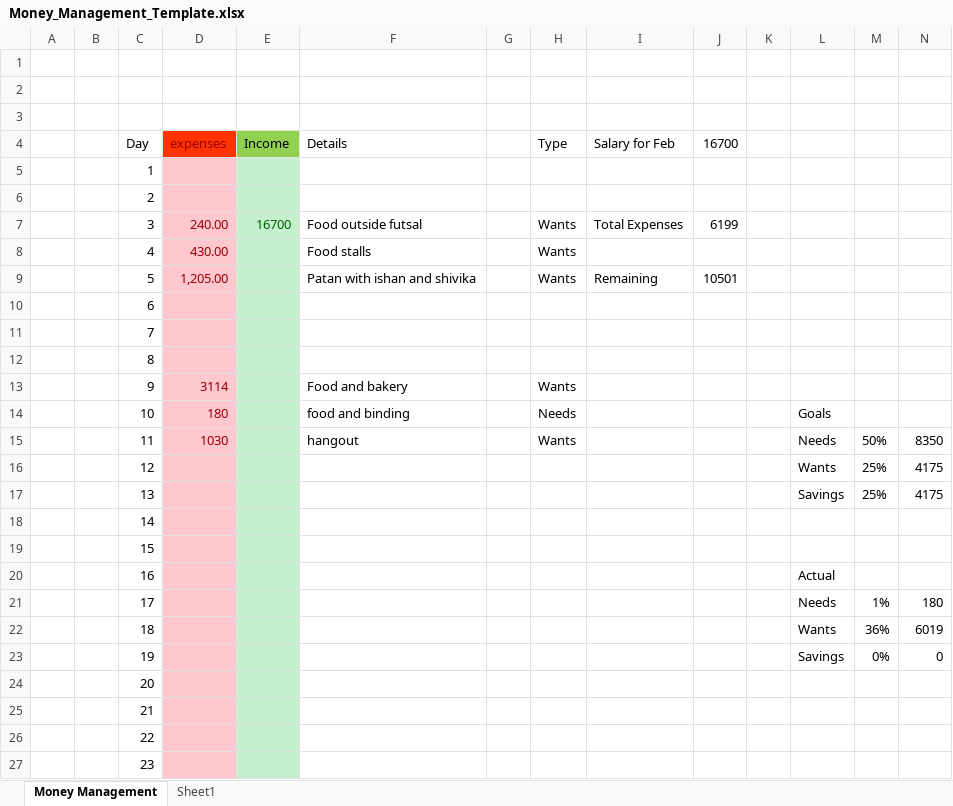
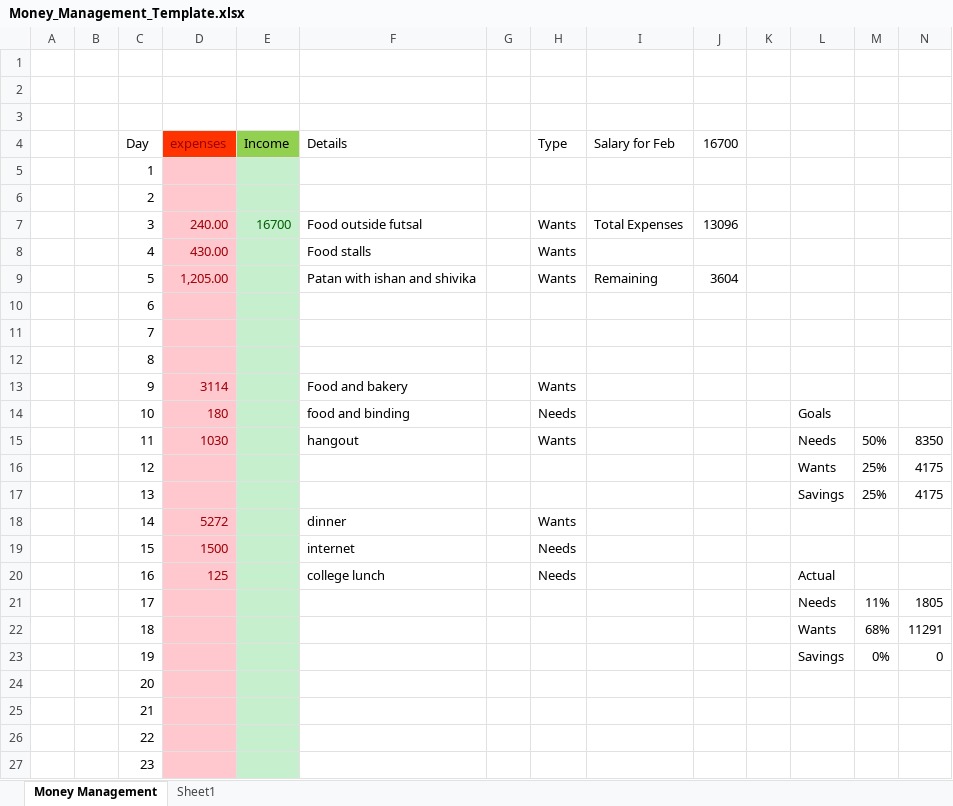
Before and after one commit to Kreakbeak/Project, an Excel workbook: library images/Money_Management_Template.xlsx, sheet Money Management, drawn as a sheet; only a part is shown; values as stored, in another font and other column widths than the file's, no borders; the diff names each change by its address in the sheet, - before the commit and + after, or states it on an @@ line.

```diff
--- a/library images/Money_Management_Template.xlsx (sheet Money Management)
+++ b/library images/Money_Management_Template.xlsx (sheet Money Management)
-J7 (16700): 6199
+J7 (16700): 13096
-J9 (16700): 10501
+J9 (16700): 3604
-D18 (expenses): (empty)
+D18 (expenses): 5272
-F18 (Details): (empty)
+F18 (Details): dinner
-H18 (Type): (empty)
+H18 (Type): Wants
-D19 (expenses): (empty)
+D19 (expenses): 1500
-F19 (Details): (empty)
+F19 (Details): internet
-H19:H20 (Type): (empty)
+H19:H20 (Type): Needs
-D20 (expenses): (empty)
+D20 (expenses): 125
-F20 (Details): (empty)
+F20 (Details): college lunch
-M21: 1%
+M21: 11%
-N21: 180
+N21: 1805
-M22: 36%
+M22: 68%
-N22: 6019
+N22: 11291
```
Also changed, not shown: 15 other files.
